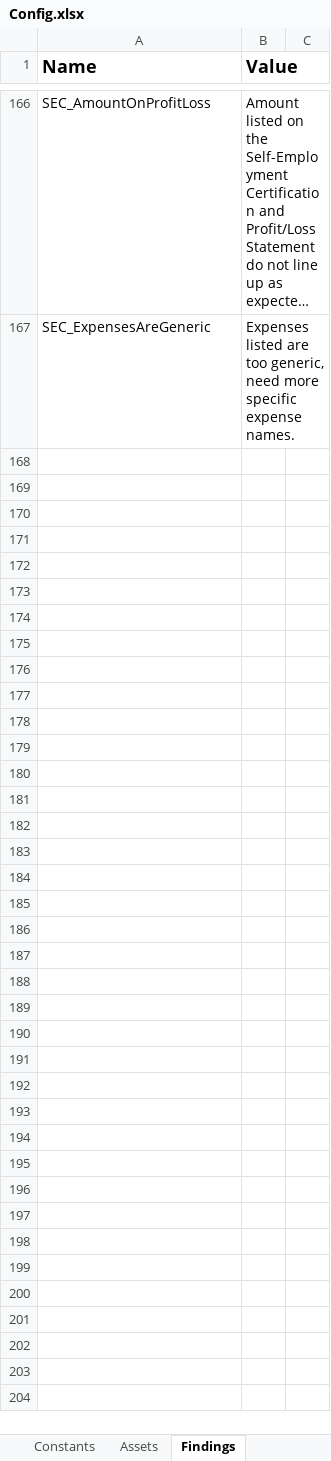
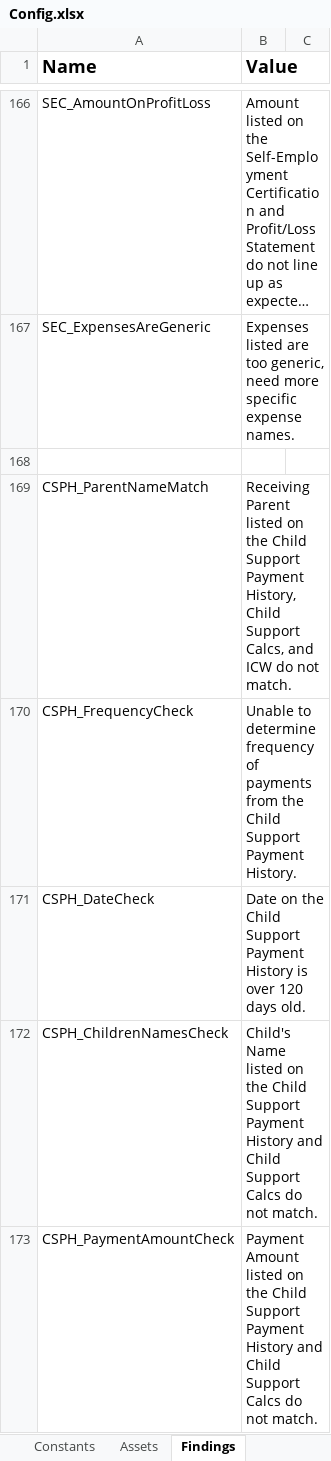
Before and after one commit to Dominiuminc/AZ-Application-Review-Process_Performer, an Excel workbook: Data/Config.xlsx, sheet Findings, drawn as a sheet; only a part is shown, gaps mark what is left out; long unchanged cells end in …; values as stored, in another font and other column widths than the file's, no borders; the diff covers the shown part only; the diff names each change by its address in the sheet, - before the commit and + after, or states it on an @@ line.

Commit message:
Added business rules for Child Spoort Payment History and SSBL

```diff
--- a/Data/Config.xlsx (sheet Findings)
+++ b/Data/Config.xlsx (sheet Findings)
+row 168: (empty)
+row 169: CSPH_ParentNameMatch | Receiving Parent listed on the Child Support Payment History, Child Support Calcs, and ICW do not match.
+row 170: CSPH_FrequencyCheck | Unable to determine frequency of payments from the Child Support Payment History.
+row 171: CSPH_DateCheck | Date on the Child Support Payment History is over 120 days old.
+row 172: CSPH_ChildrenNamesCheck | Child's Name listed on the Child Support Payment History and Child Support Calcs do not match.
+row 173: CSPH_PaymentAmountCheck | Payment Amount listed on the Child Support Payment History and Child Support Calcs do not match.
```
Also changed, not shown: 18 added rows elsewhere in this sheet, sheet Settings, 4 other files.
